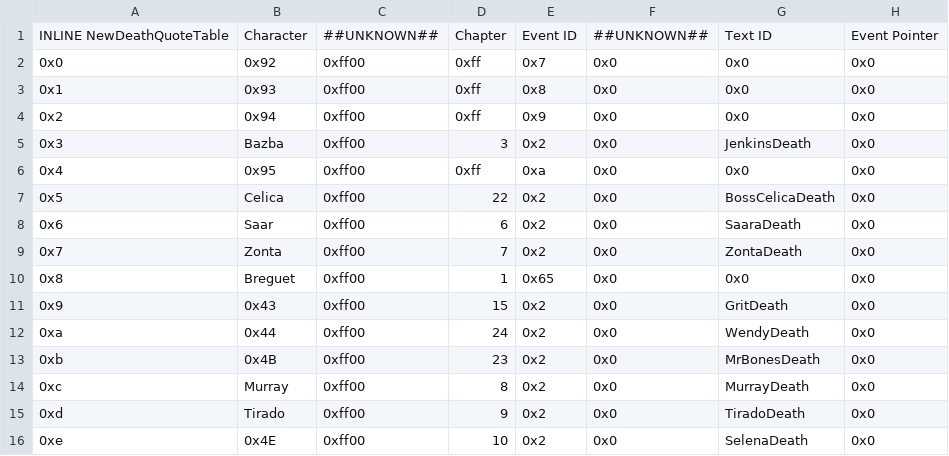
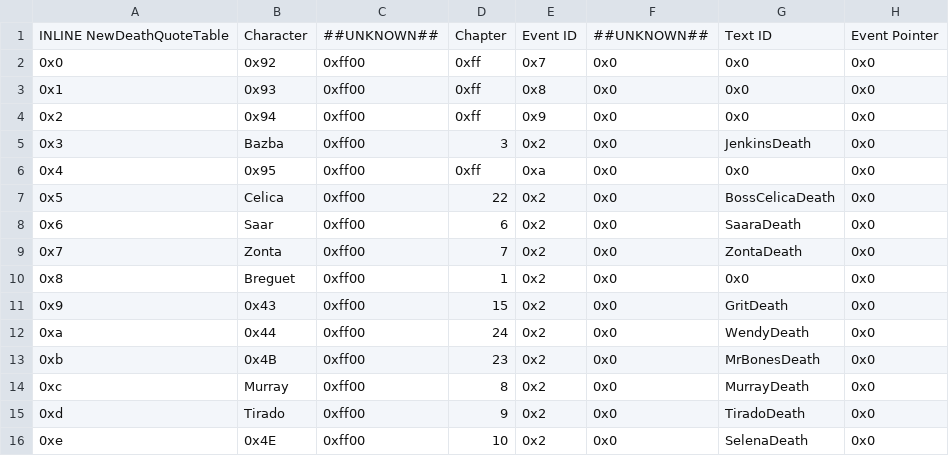
Before and after one commit to Darrman/Three-Barharas, a CSV file: Tables/FE8 Nightmare modules/Quote editors/Death Quote Editor.csv, drawn as a sheet; only a part is shown.

```diff
--- a/Tables/FE8 Nightmare modules/Quote editors/Death Quote Editor.csv
+++ b/Tables/FE8 Nightmare modules/Quote editors/Death Quote Editor.csv
@@ -9,3 +9,3 @@ INLINE NewDeathQuoteTable,Character,##UNKNOWN##,Chapter,Event ID,##UNKNOWN##,Tex
 0x7,Zonta,0xff00,7,0x2,0x0,ZontaDeath,0x0
-0x8,Breguet,0xff00,1,0x65,0x0,0x0,0x0
+0x8,Breguet,0xff00,1,0x2,0x0,0x0,0x0
 0x9,0x43,0xff00,15,0x2,0x0,GritDeath,0x0
```
Also changed, not shown: 4 other files.
